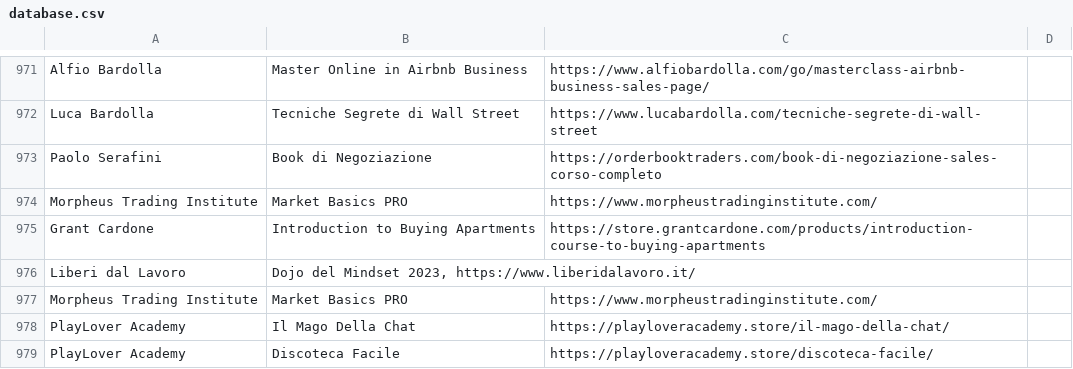
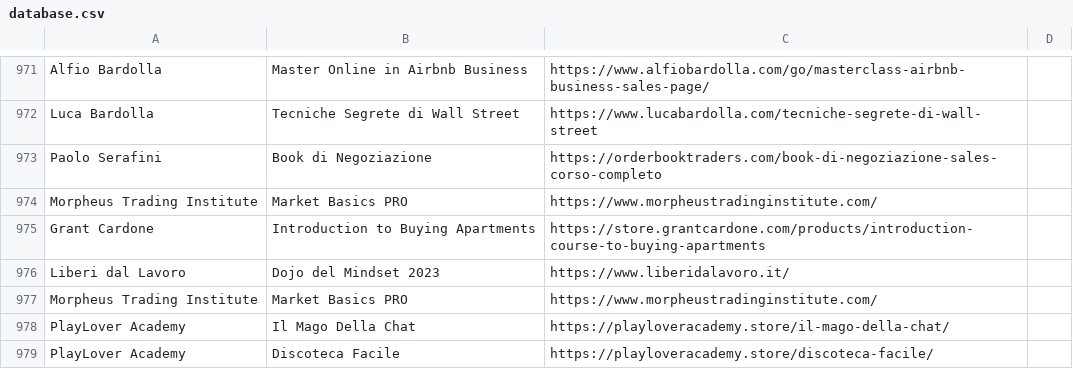
Before and after one commit to seojustseo/test, a CSV file: database.csv, drawn as a sheet; only a part is shown, gaps mark what is left out.

Commit message:
Update database.csv

```diff
--- a/database.csv
+++ b/database.csv
@@ -975,3 +975,3 @@ Morpheus Trading Institute; Market Basics PRO; https://www.morpheustradinginstit
 Grant Cardone; Introduction to Buying Apartments; https://store.grantcardone.com/products/introduction-course-to-buying-apartments
-Liberi dal Lavoro; Dojo del Mindset 2023, https://www.liberidalavoro.it/
+Liberi dal Lavoro; Dojo del Mindset 2023; https://www.liberidalavoro.it/
 Morpheus Trading Institute; Market Basics PRO; https://www.morpheustradinginstitute.com/
```
